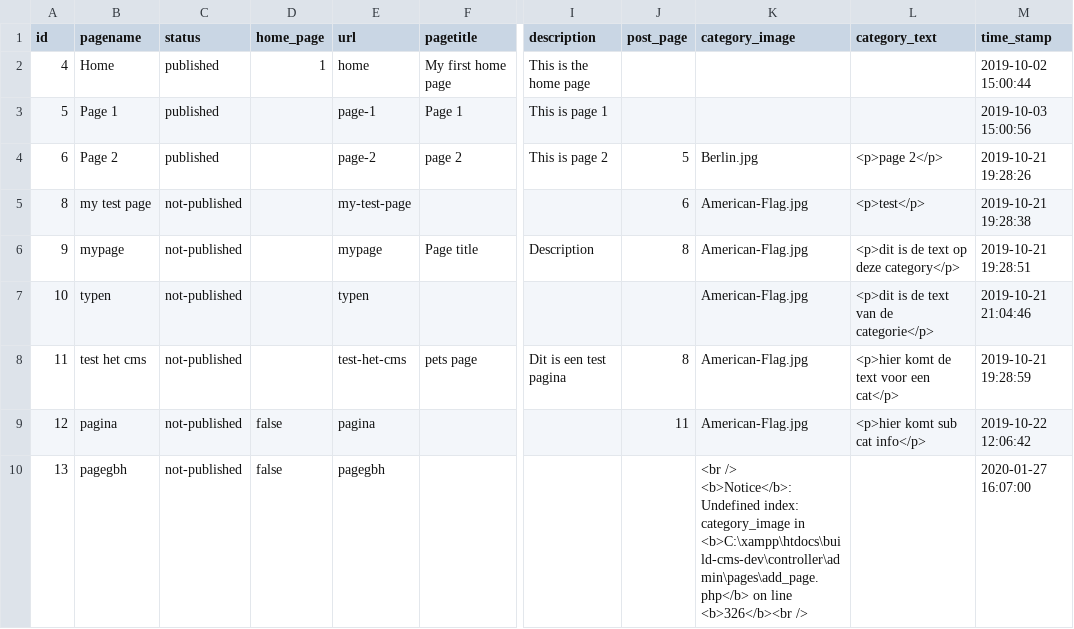
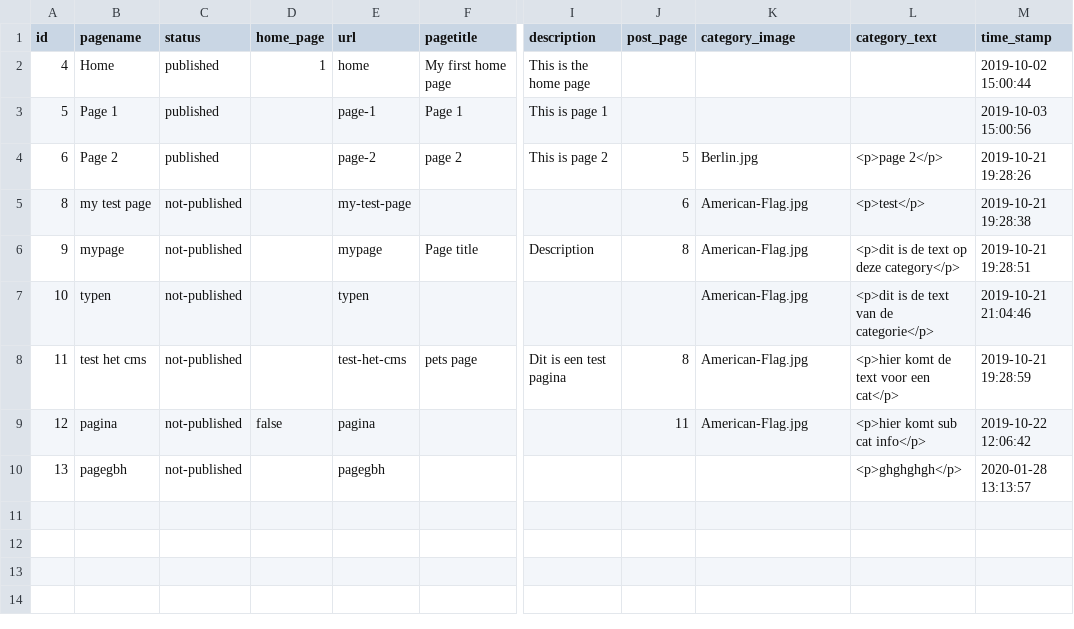
Before and after one commit to TimDer/build-cms-dev, a CSV file: TD_dbExport/data/build-cms/page.csv, drawn as a sheet; only a part is shown, gaps mark what is left out; ↵ is a line break in a cell; the diff names each change by its address in the sheet, - before the commit and + after, or states it on an @@ line.

Commit message:
database update

```diff
--- a/TD_dbExport/data/build-cms/page.csv
+++ b/TD_dbExport/data/build-cms/page.csv
-D10 (home_page): false
+D10 (home_page): (empty)
-K10 (category_image): <br /> ↵ <b>Notice</b>: Undefined index: category_image in <b>C:\xampp\htdocs\build-cms-dev\controller\admin\pages\add_page.php</b> on line <b>326</b><br />
+K10 (category_image): (empty)
-L10 (category_text): (empty)
+L10 (category_text): <p>ghghghgh</p>
-M10 (time_stamp): 2020-01-27 16:07:00
+M10 (time_stamp): 2020-01-28 13:13:57
```
